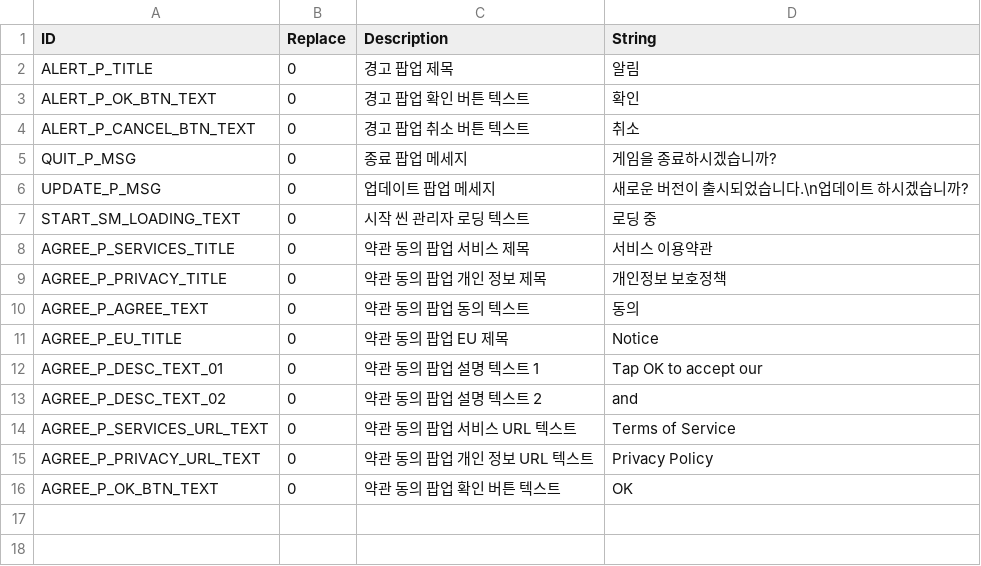
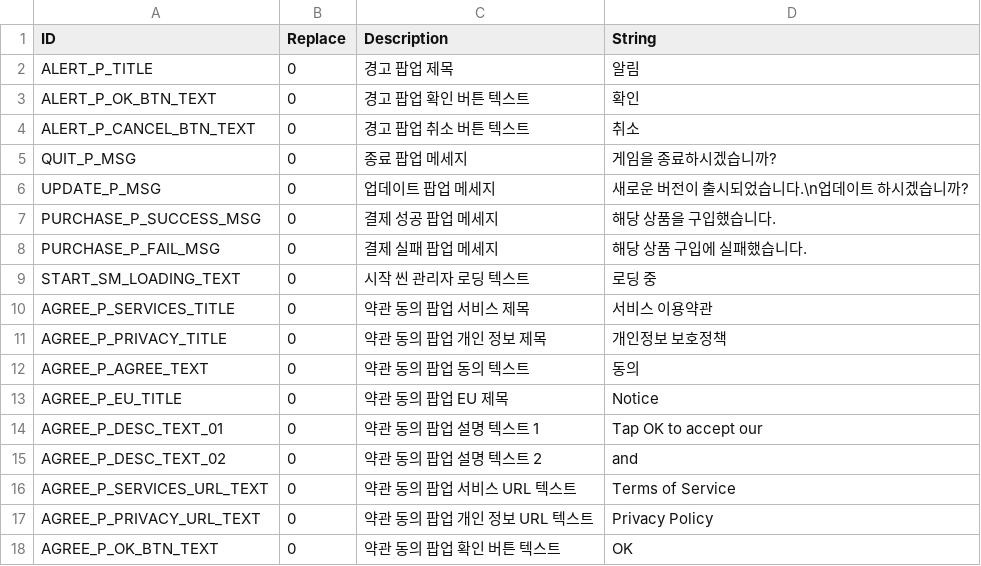
Before and after one commit to devmodle/0300000001.module_unitycommon, a CSV file: Templates/Tables/StringInfo/T_StringTable_Common_Korean.csv, drawn as a sheet.

```diff
--- a/Templates/Tables/StringInfo/T_StringTable_Common_Korean.csv
+++ b/Templates/Tables/StringInfo/T_StringTable_Common_Korean.csv
@@ -6,2 +6,4 @@ QUIT_P_MSG,0,종료 팝업 메세지,게임을 종료하시겠습니까?
 UPDATE_P_MSG,0,업데이트 팝업 메세지,새로운 버전이 출시되었습니다.\n업데이트 하시겠습니까?
+PURCHASE_P_SUCCESS_MSG,0,결제 성공 팝업 메세지,해당 상품을 구입했습니다.
+PURCHASE_P_FAIL_MSG,0,결제 실패 팝업 메세지,해당 상품 구입에 실패했습니다.
 START_SM_LOADING_TEXT,0,시작 씬 관리자 로딩 텍스트,로딩 중
```
Also changed, not shown: Templates/Tables/StringInfo/T_StringTable_Common_English.csv, 2 other files.
